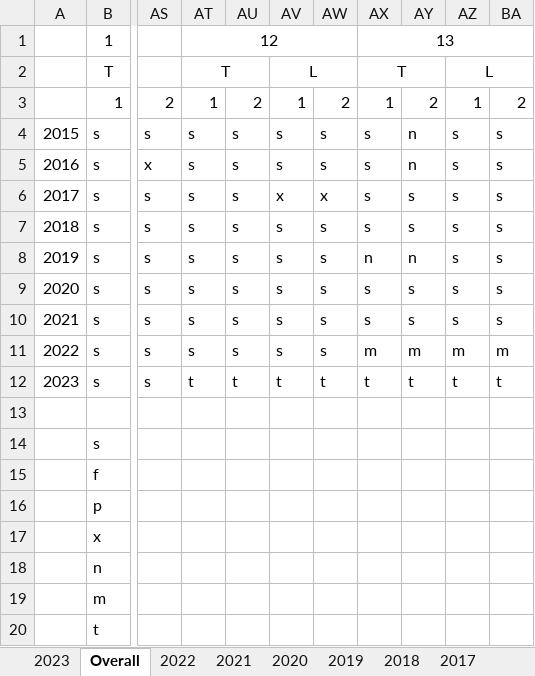
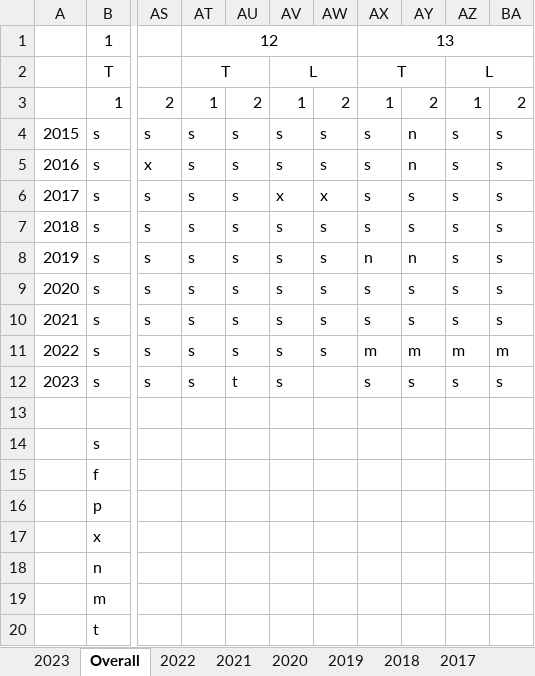
Before and after one commit to andrewscodedump/Advent, an Excel workbook: Documents/AdventStats.xlsx, sheet Overall, drawn as a sheet; only a part is shown, gaps mark what is left out; values as stored, in another font and other column widths than the file's, no borders; conditional formats not drawn; the diff names each change by its address in the sheet, - before the commit and + after, or states it on an @@ line.

```diff
--- a/Documents/AdventStats.xlsx (sheet Overall)
+++ b/Documents/AdventStats.xlsx (sheet Overall)
-AT12: t
+AT12: s
-AV12: t
+AV12: s
-AW12: t
+AW12: (empty)
-AX12: t
+AX12: s
-AY12: t
+AY12: s
-AZ12: t
+AZ12: s
-BA12: t
+BA12: s
```
Also changed, not shown: 7 other files.
